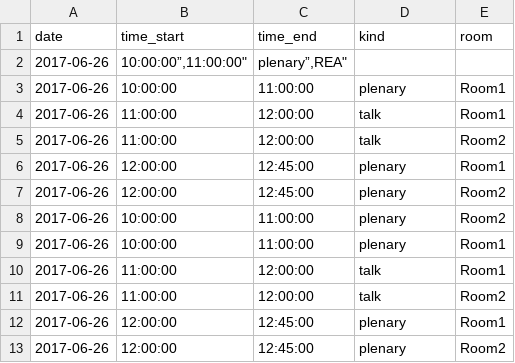
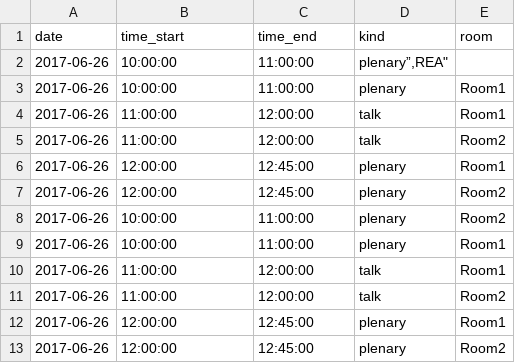
Before and after one commit to kartoza/QGIS_UG, a CSV file: django_project/conference_schedules/FOSS4GAfrica_schedule.csv, drawn as a sheet.

Commit message:
Update FOSS4GAfrica_schedule.csv

```diff
--- a/django_project/conference_schedules/FOSS4GAfrica_schedule.csv
+++ b/django_project/conference_schedules/FOSS4GAfrica_schedule.csv
@@ -1,3 +1,3 @@
 "date","time_start","time_end","kind","room "
-"2017-06-26","10:00:00”,"11:00:00","plenary”,"REA"
+"2017-06-26","10:00:00","11:00:00","plenary”,"REA"
 "2017-06-26","10:00:00","11:00:00","plenary","Room1"
```
